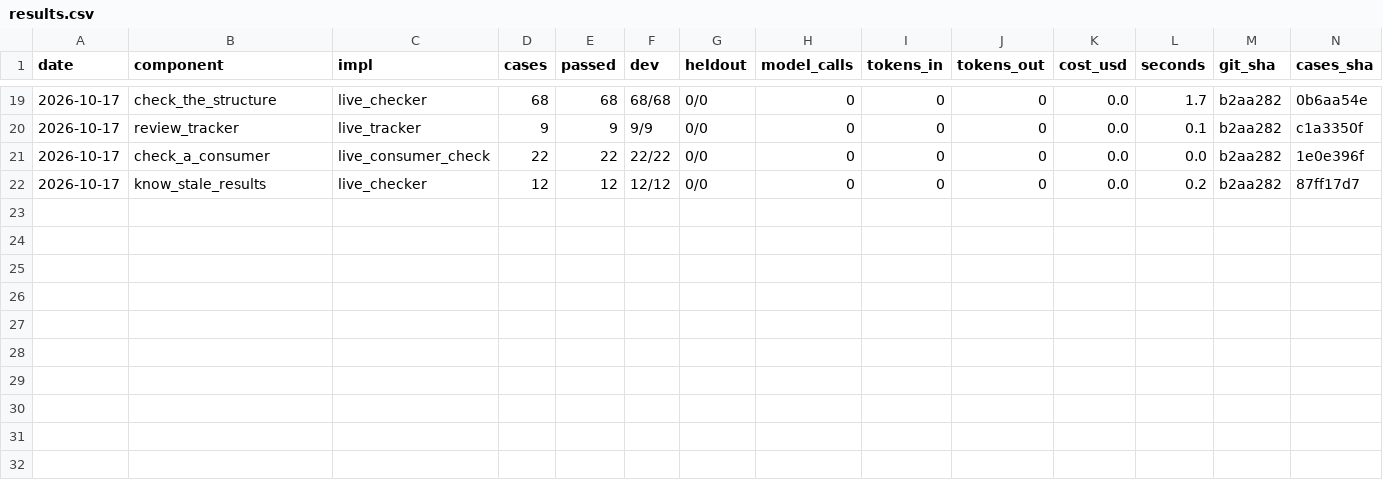
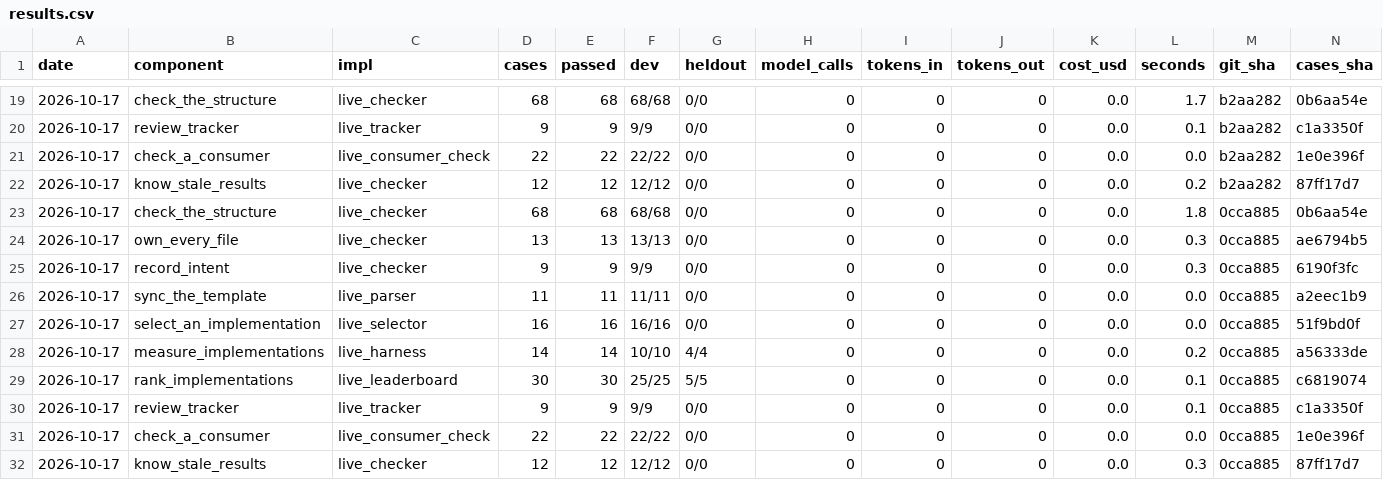
Before and after one commit to JoshuaMathias/evolvable-structure, a CSV file: implementations/python/evaluation/components/results.csv, drawn as a sheet; only a part is shown, gaps mark what is left out; rows hold the shown columns only; the diff names each change by its address in the sheet, - before the commit and + after, or states it on an @@ line.

```diff
--- a/implementations/python/evaluation/components/results.csv
+++ b/implementations/python/evaluation/components/results.csv
+row 23: 2026-10-17 | check_the_structure | live_checker | 68 | 68 | 68/68 | 0/0 | 0 | 0 | 0 | 0.0 | 1.8 | 0cca885 | 0b6aa54e
+row 24: 2026-10-17 | own_every_file | live_checker | 13 | 13 | 13/13 | 0/0 | 0 | 0 | 0 | 0.0 | 0.3 | 0cca885 | ae6794b5
+row 25: 2026-10-17 | record_intent | live_checker | 9 | 9 | 9/9 | 0/0 | 0 | 0 | 0 | 0.0 | 0.3 | 0cca885 | 6190f3fc
+row 26: 2026-10-17 | sync_the_template | live_parser | 11 | 11 | 11/11 | 0/0 | 0 | 0 | 0 | 0.0 | 0.0 | 0cca885 | a2eec1b9
+row 27: 2026-10-17 | select_an_implementation | live_selector | 16 | 16 | 16/16 | 0/0 | 0 | 0 | 0 | 0.0 | 0.0 | 0cca885 | 51f9bd0f
+row 28: 2026-10-17 | measure_implementations | live_harness | 14 | 14 | 10/10 | 4/4 | 0 | 0 | 0 | 0.0 | 0.2 | 0cca885 | a56333de
+row 29: 2026-10-17 | rank_implementations | live_leaderboard | 30 | 30 | 25/25 | 5/5 | 0 | 0 | 0 | 0.0 | 0.1 | 0cca885 | c6819074
+row 30: 2026-10-17 | review_tracker | live_tracker | 9 | 9 | 9/9 | 0/0 | 0 | 0 | 0 | 0.0 | 0.1 | 0cca885 | c1a3350f
+row 31: 2026-10-17 | check_a_consumer | live_consumer_check | 22 | 22 | 22/22 | 0/0 | 0 | 0 | 0 | 0.0 | 0.0 | 0cca885 | 1e0e396f
+row 32: 2026-10-17 | know_stale_results | live_checker | 12 | 12 | 12/12 | 0/0 | 0 | 0 | 0 | 0.0 | 0.3 | 0cca885 | 87ff17d7
```
